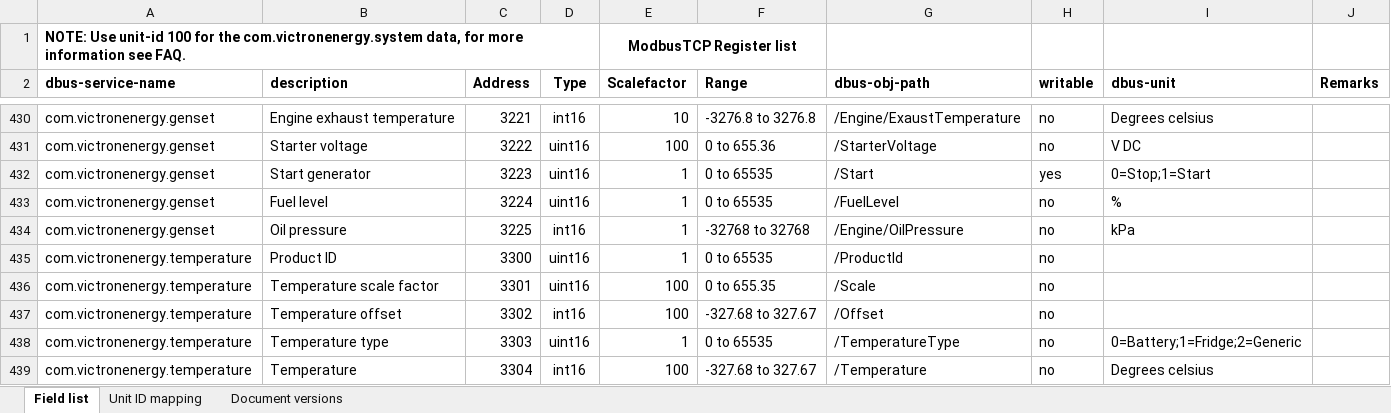
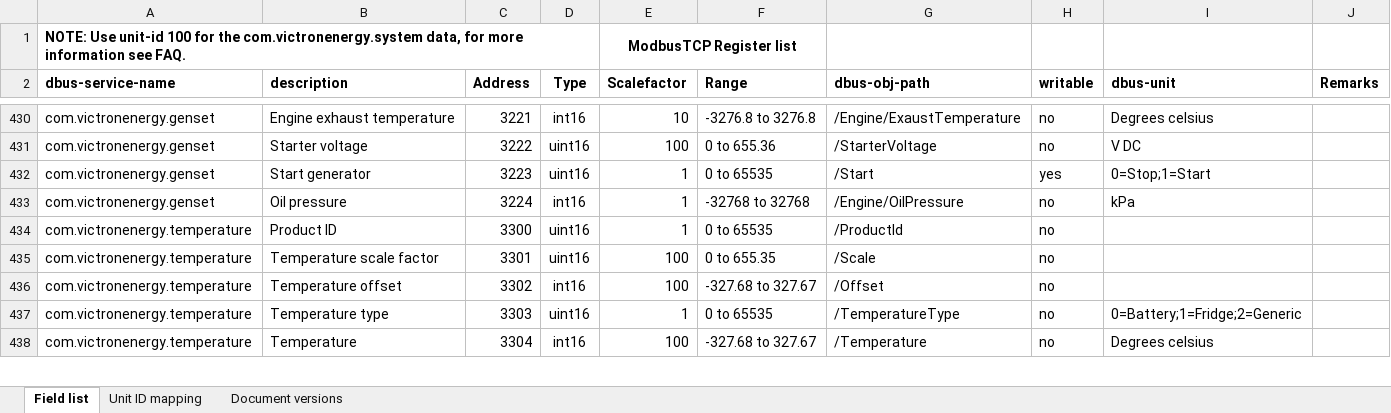
Before and after one commit to victronenergy/dbus_modbustcp, an Excel workbook: CCGX-Modbus-TCP-register-list.xlsx, sheet Field list, drawn as a sheet; only a part is shown, gaps mark what is left out; values as stored, in another font and other column widths than the file's, no borders; removed rows and columns are numbered as before the commit, all else as after; the diff names each change by its address in the sheet, - before the commit and + after, or states it on an @@ line.

Commit message:
remove FuelLevel from genset
This is better handled as a tank service at some future date.

```diff
--- a/CCGX-Modbus-TCP-register-list.xlsx (sheet Field list)
+++ b/CCGX-Modbus-TCP-register-list.xlsx (sheet Field list)
-row 433: com.victronenergy.genset | Fuel level | 3224 | uint16 | 1 | 0 to 65535 | /FuelLevel | no | %
-C433 (Address): 3225
+C433 (Address): 3224
```
Also changed, not shown: 1 other file.
